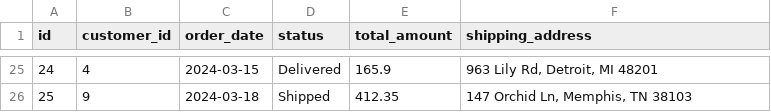
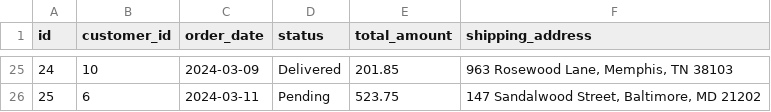
Before and after one commit to syda-ai/syda, a CSV file: examples/structured_only/output/example_dict_schemas/ecommerce/order.csv, drawn as a sheet; only a part is shown, gaps mark what is left out; the diff covers the shown part only.

```diff
--- a/examples/structured_only/output/example_dict_schemas/ecommerce/order.csv
+++ b/examples/structured_only/output/example_dict_schemas/ecommerce/order.csv
@@ -25,2 +25,2 @@ id,customer_id,order_date,status,total_amount,shipping_address
-24,4,2024-03-15,Delivered,165.9,"963 Lily Rd, Detroit, MI 48201"
-25,9,2024-03-18,Shipped,412.35,"147 Orchid Ln, Memphis, TN 38103"
+24,10,2024-03-09,Delivered,201.85,"963 Rosewood Lane, Memphis, TN 38103"
+25,6,2024-03-11,Pending,523.75,"147 Sandalwood Street, Baltimore, MD 21202"
```
Also changed, not shown: 92 edited cells elsewhere in this file, examples/health_insurance_claims/output/claim.csv, examples/health_insurance_claims/output/diagnosis.csv, 43 other files.
